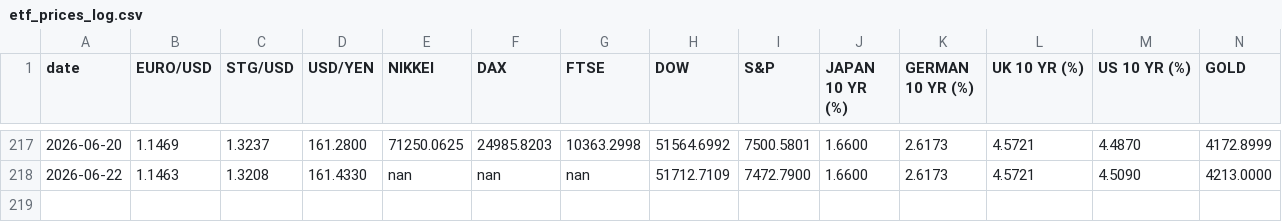
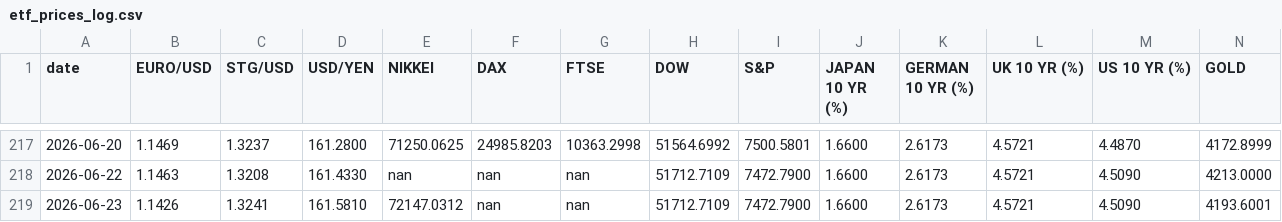
Before and after one commit to zerradwan/MarketJournal, a CSV file: data/etf_prices_log.csv, drawn as a sheet; only a part is shown, gaps mark what is left out; rows hold the shown columns only; the diff names each change by its address in the sheet, - before the commit and + after, or states it on an @@ line.

```diff
--- a/data/etf_prices_log.csv
+++ b/data/etf_prices_log.csv
+row 219: 2026-06-23 | 1.1426 | 1.3241 | 161.5810 | 72147.0312 | nan | nan | 51712.7109 | 7472.7900 | 1.6600 | 2.6173 | 4.5721 | 4.5090 | 4193.6001
```
